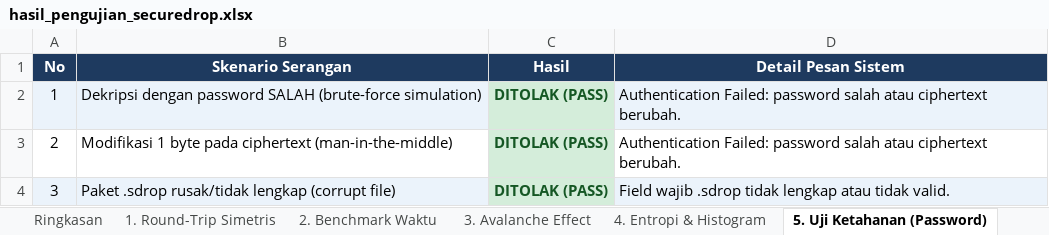
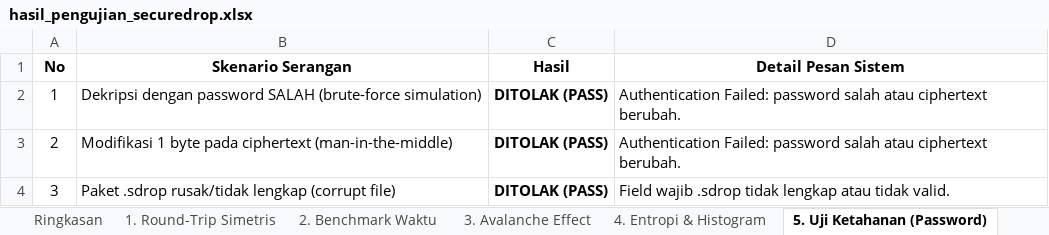
Before and after one commit to nandaRssa/SecureDrop, an Excel workbook: data_pengujian/hasil_pengujian_securedrop.xlsx, sheet 5. Uji Ketahanan (Password), drawn as a sheet; values as stored, in another font and other column widths than the file's, no borders; the diff names each change by its address in the sheet, - before the commit and + after, or states it on an @@ line.

```diff
--- a/data_pengujian/hasil_pengujian_securedrop.xlsx (sheet 5. Uji Ketahanan (Password))
+++ b/data_pengujian/hasil_pengujian_securedrop.xlsx (sheet 5. Uji Ketahanan (Password))
@@ A1:D1 fill: #1E3A5F → none, text colour: #FFFFFF → black @@
-A2:B2 fill: #EBF3FB
+A2:B2 fill: none
@@ C2:C4 fill: #D4EDDA → none, text colour: #155724 → black @@
-D2 fill: #EBF3FB
+D2 fill: none
-A4:B4 fill: #EBF3FB
+A4:B4 fill: none
-D4 fill: #EBF3FB
+D4 fill: none
```
Also changed, not shown: sheet 1. Round-Trip Simetris, sheet 2. Benchmark Waktu, sheet 3. Avalanche Effect, sheet 6. Enkripsi Hibrida (RSA), sheet 4. Entropi & Histogram, sheet Ringkasan, 2 other files.
